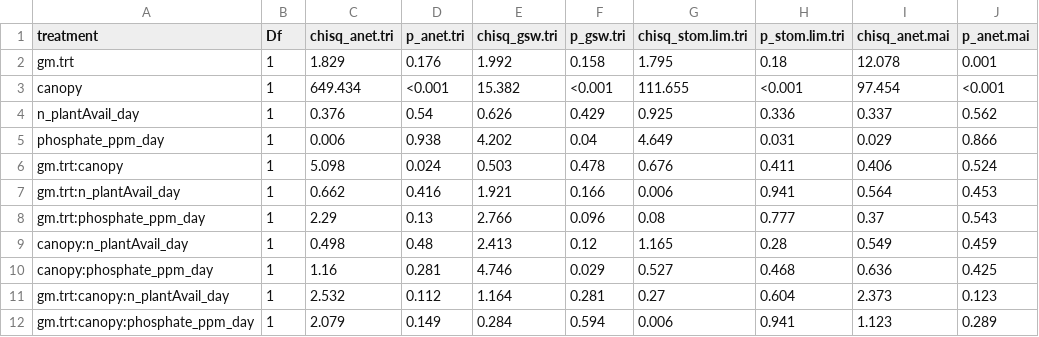
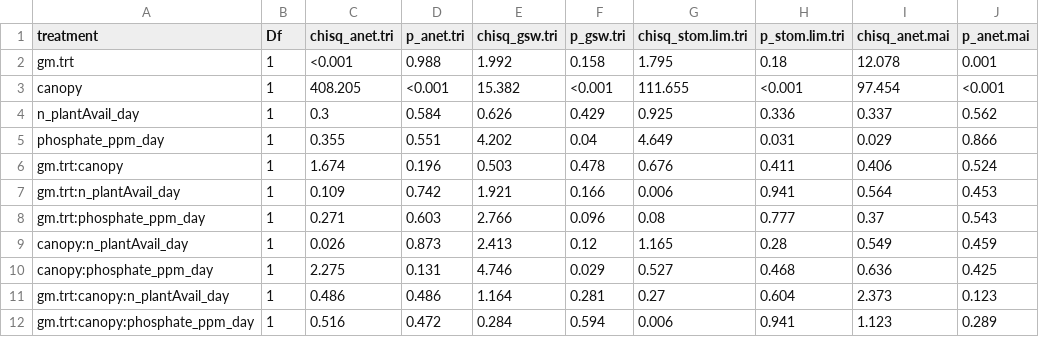
Before and after one commit to eaperkowski/2023_TT_phys, a CSV file: drafts/tables/TT23_table2_gas_exchange.csv, drawn as a sheet; only a part is shown; the diff names each change by its address in the sheet, - before the commit and + after, or states it on an @@ line.

```diff
--- a/drafts/tables/TT23_table2_gas_exchange.csv
+++ b/drafts/tables/TT23_table2_gas_exchange.csv
-C2 (chisq_anet.tri): 1.829
+C2 (chisq_anet.tri): <0.001
-D2 (p_anet.tri): 0.176
+D2 (p_anet.tri): 0.988
-C3 (chisq_anet.tri): 649.434
+C3 (chisq_anet.tri): 408.205
-C4 (chisq_anet.tri): 0.376
+C4 (chisq_anet.tri): 0.3
-D4 (p_anet.tri): 0.54
+D4 (p_anet.tri): 0.584
-C5 (chisq_anet.tri): 0.006
+C5 (chisq_anet.tri): 0.355
-D5 (p_anet.tri): 0.938
+D5 (p_anet.tri): 0.551
-C6 (chisq_anet.tri): 5.098
+C6 (chisq_anet.tri): 1.674
-D6 (p_anet.tri): 0.024
+D6 (p_anet.tri): 0.196
-C7 (chisq_anet.tri): 0.662
+C7 (chisq_anet.tri): 0.109
-D7 (p_anet.tri): 0.416
+D7 (p_anet.tri): 0.742
-C8 (chisq_anet.tri): 2.29
+C8 (chisq_anet.tri): 0.271
-D8 (p_anet.tri): 0.13
+D8 (p_anet.tri): 0.603
-C9 (chisq_anet.tri): 0.498
+C9 (chisq_anet.tri): 0.026
-D9 (p_anet.tri): 0.48
+D9 (p_anet.tri): 0.873
-C10 (chisq_anet.tri): 1.16
+C10 (chisq_anet.tri): 2.275
-D10 (p_anet.tri): 0.281
+D10 (p_anet.tri): 0.131
-C11 (chisq_anet.tri): 2.532
+C11 (chisq_anet.tri): 0.486
-D11 (p_anet.tri): 0.112
+D11 (p_anet.tri): 0.486
-C12 (chisq_anet.tri): 2.079
+C12 (chisq_anet.tri): 0.516
-D12 (p_anet.tri): 0.149
+D12 (p_anet.tri): 0.472
```
Also changed, not shown: drafts/tables/TT23_table3_photoCapacity.csv, drafts/tables/TT23_table4_iWUE_vcmaxgs.csv, 6 other files.
